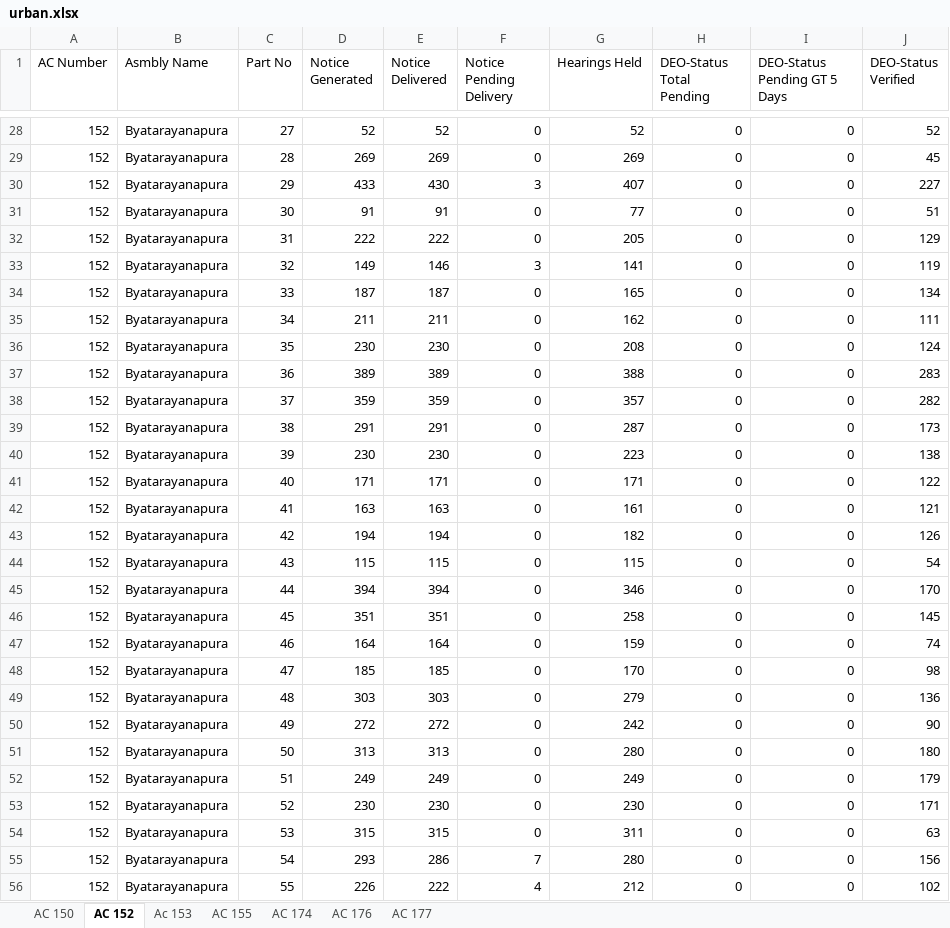
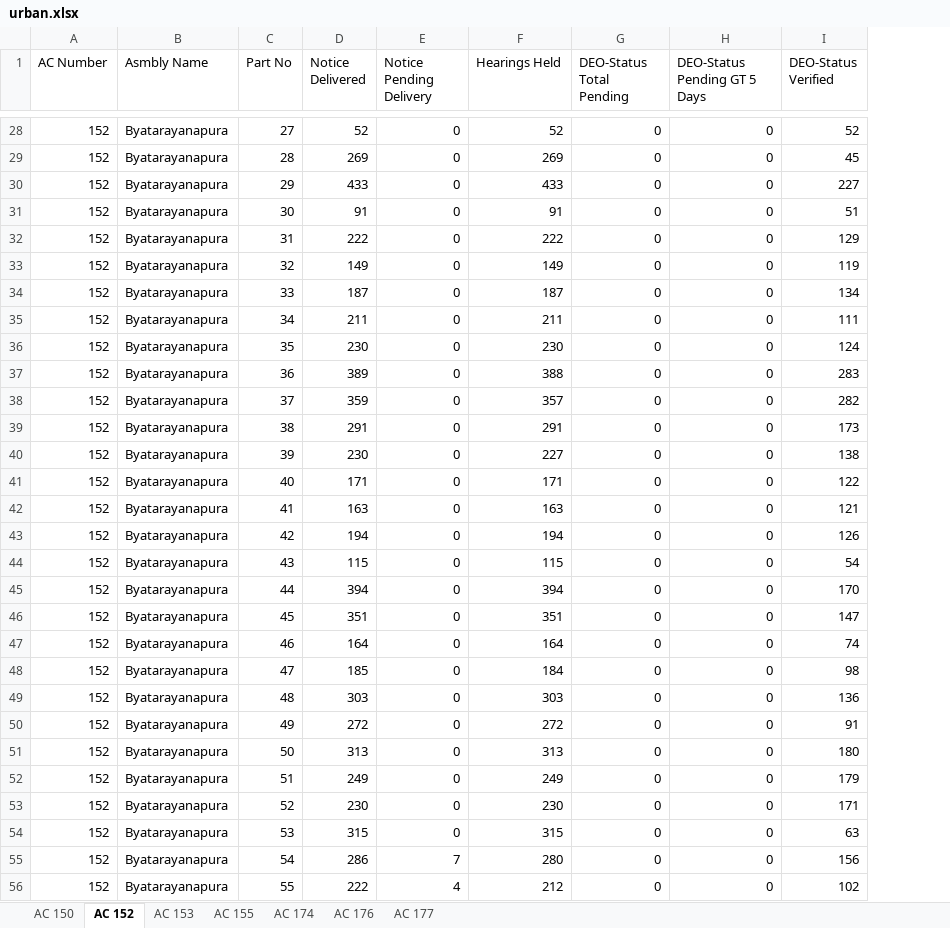
Before and after one commit to deepakmayasandra-cyber/notice-daily, an Excel workbook: urban.xlsx, sheet AC 152, drawn as a sheet; only a part is shown, gaps mark what is left out; values as stored, in another font and other column widths than the file's, no borders; removed rows and columns are numbered as before the commit, all else as after; the diff covers the shown part only; the diff names each change by its address in the sheet, - before the commit and + after, or states it on an @@ line.

```diff
--- a/urban.xlsx (sheet AC 152)
+++ b/urban.xlsx (sheet AC 152)
-sheet tab: Ac 153
+sheet tab: AC 153
-column D (Notice Generated), rows 28-56: 52 | 269 | 433 | 91 | 222 | 149 | 187 | 211 | 230 | 389 | 359 | 291 | 230 | 171 | 163 | 194 | 115 | 394 | 351 | 164 | 185 | 303 | 272 | 313 | 249 | 230 | 315 | 293 | 226
-D30 (Notice Delivered): 430
+D30 (Notice Delivered): 433
-E30 (Notice Pending Delivery): 3
+E30 (Notice Pending Delivery): 0
-F30 (Hearings Held): 407
+F30 (Hearings Held): 433
-F31 (Hearings Held): 77
+F31 (Hearings Held): 91
-F32 (Hearings Held): 205
+F32 (Hearings Held): 222
-D33 (Notice Delivered): 146
+D33 (Notice Delivered): 149
-E33 (Notice Pending Delivery): 3
+E33 (Notice Pending Delivery): 0
-F33 (Hearings Held): 141
+F33 (Hearings Held): 149
-F34 (Hearings Held): 165
+F34 (Hearings Held): 187
-F35 (Hearings Held): 162
+F35 (Hearings Held): 211
-F36 (Hearings Held): 208
+F36 (Hearings Held): 230
-F39 (Hearings Held): 287
+F39 (Hearings Held): 291
-F40 (Hearings Held): 223
+F40 (Hearings Held): 227
-F42 (Hearings Held): 161
+F42 (Hearings Held): 163
-F43 (Hearings Held): 182
+F43 (Hearings Held): 194
-F45 (Hearings Held): 346
+F45 (Hearings Held): 394
-F46 (Hearings Held): 258
+F46 (Hearings Held): 351
-I46 (DEO-Status Verified): 145
+I46 (DEO-Status Verified): 147
-F47 (Hearings Held): 159
+F47 (Hearings Held): 164
-F48 (Hearings Held): 170
+F48 (Hearings Held): 184
-F49 (Hearings Held): 279
+F49 (Hearings Held): 303
-F50 (Hearings Held): 242
+F50 (Hearings Held): 272
-I50 (DEO-Status Verified): 90
+I50 (DEO-Status Verified): 91
-F51 (Hearings Held): 280
+F51 (Hearings Held): 313
-F54 (Hearings Held): 311
+F54 (Hearings Held): 315
```
Also changed, not shown: 122 edited cells elsewhere in this sheet, sheet AC 176, sheet AC 174, sheet AC 150, sheet AC 153, sheet AC 155, sheet AC 177, central.xlsx, north.xlsx, 1 other file.
